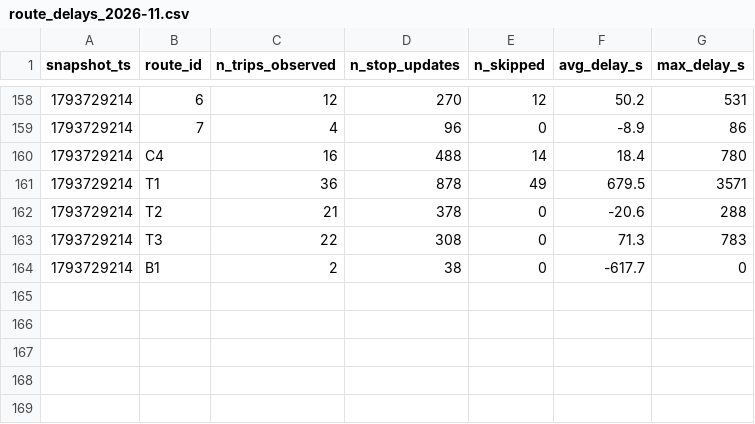
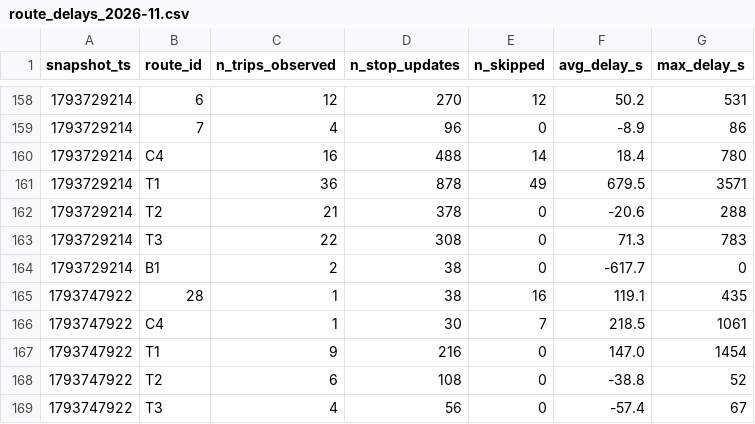
Before and after one commit to Ismail-Achibat-TD-TP-BI/TD2, a CSV file: data/history/route_delays_2026-11.csv, drawn as a sheet; only a part is shown, gaps mark what is left out; the diff names each change by its address in the sheet, - before the commit and + after, or states it on an @@ line.

```diff
--- a/data/history/route_delays_2026-11.csv
+++ b/data/history/route_delays_2026-11.csv
+row 165: 1793747922 | 28 | 1 | 38 | 16 | 119.1 | 435
+row 166: 1793747922 | C4 | 1 | 30 | 7 | 218.5 | 1061
+row 167: 1793747922 | T1 | 9 | 216 | 0 | 147.0 | 1454
+row 168: 1793747922 | T2 | 6 | 108 | 0 | -38.8 | 52
+row 169: 1793747922 | T3 | 4 | 56 | 0 | -57.4 | 67
```
Also changed, not shown: 1 other file.
